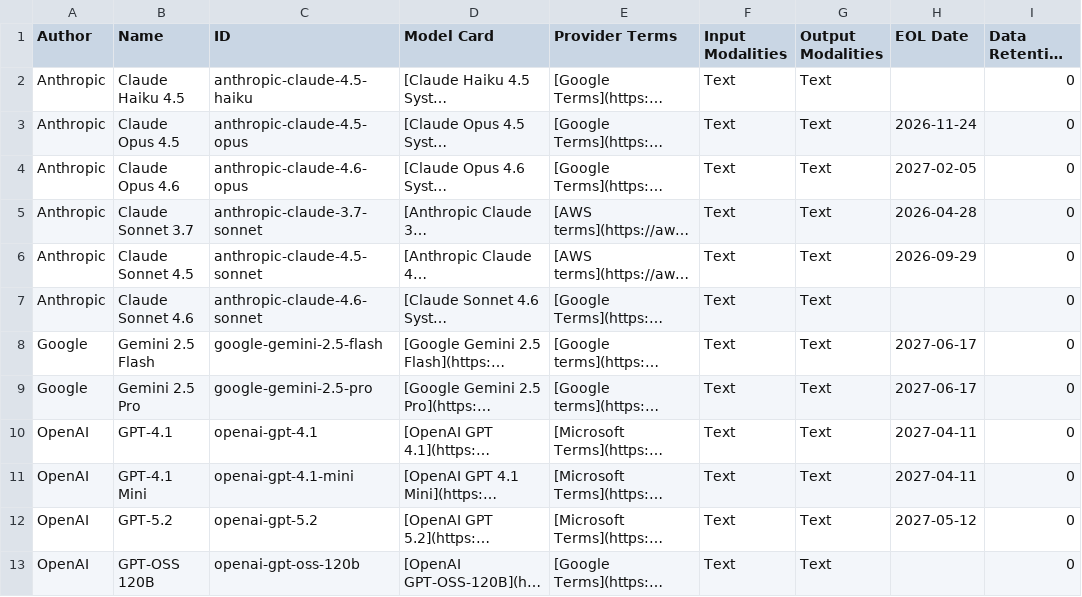
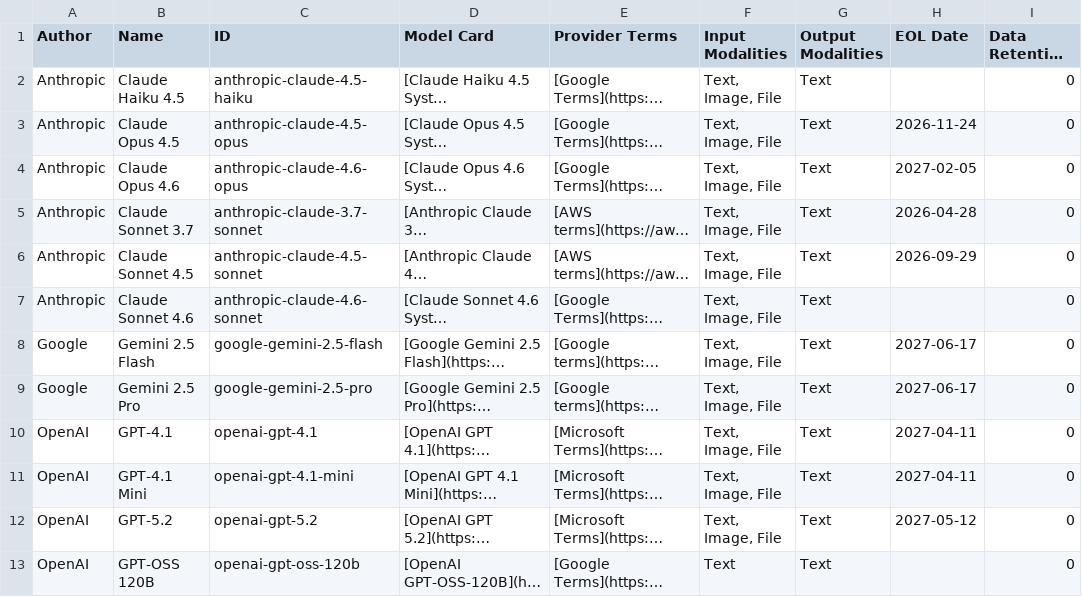
Before and after one commit to mdbirnstiehl/docs-content, a CSV file: explore-analyze/elastic-inference/chat-models.csv, drawn as a sheet; only a part is shown; long unchanged cells end in …; the diff names each change by its address in the sheet, - before the commit and + after, or states it on an @@ line.

```diff
--- a/explore-analyze/elastic-inference/chat-models.csv
+++ b/explore-analyze/elastic-inference/chat-models.csv
-F2:F12 (Input Modalities): Text
+F2:F12 (Input Modalities): Text, Image, File
```
Also changed, not shown: explore-analyze/elastic-inference/embedding-models.csv, explore-analyze/elastic-inference/reranker-models.csv.
